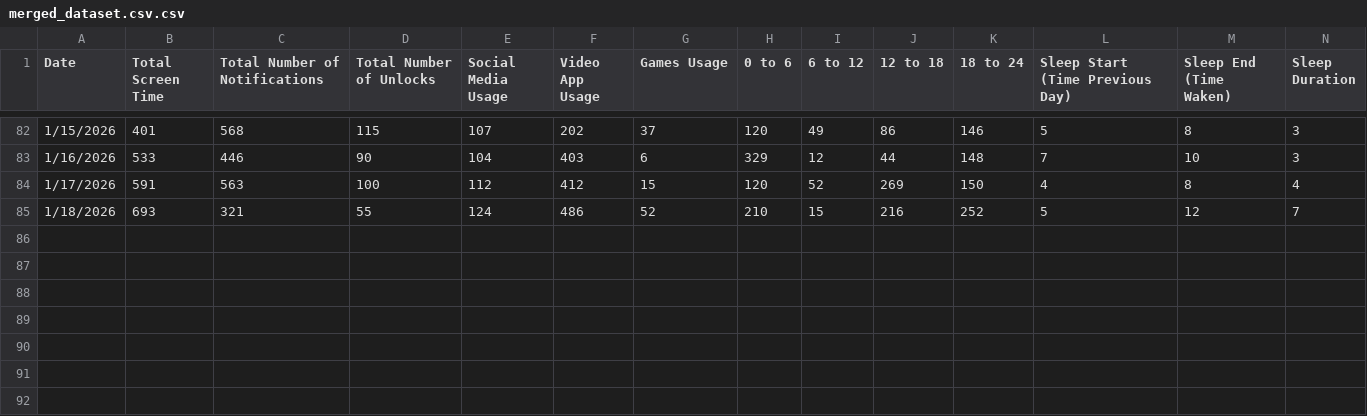
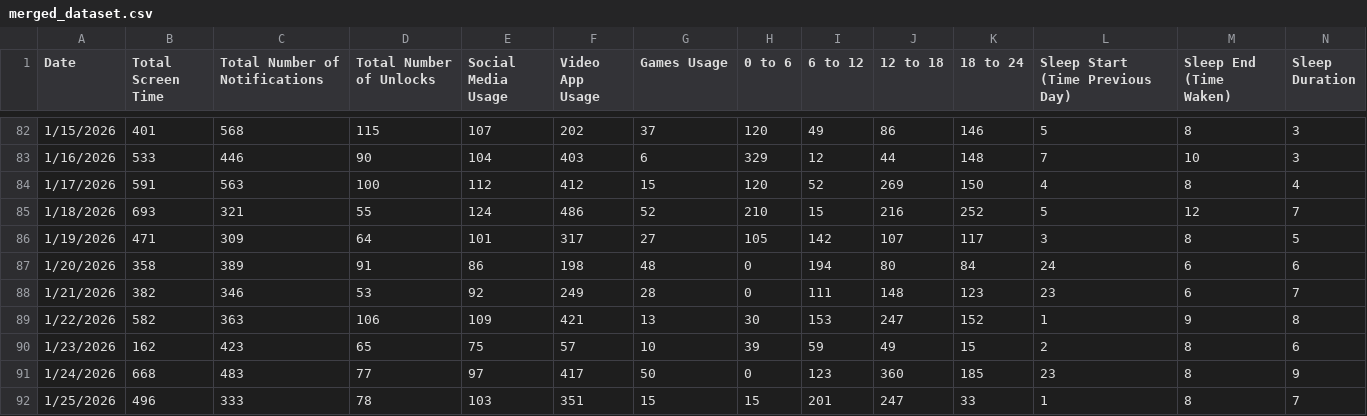
Before and after one commit to machiwao/CCDATSCL_PROJECT, a CSV file: merged_dataset.csv (was merged_dataset.csv.csv), drawn as a sheet; only a part is shown, gaps mark what is left out; rows hold the shown columns only; the diff names each change by its address in the sheet, - before the commit and + after, or states it on an @@ line.

Commit message:
Final Datasets

```diff
--- a/merged_dataset.csv.csv
+++ b/merged_dataset.csv
+row 86: 1/19/2026 | 471 | 309 | 64 | 101 | 317 | 27 | 105 | 142 | 107 | 117 | 3 | 8 | 5
+row 87: 1/20/2026 | 358 | 389 | 91 | 86 | 198 | 48 | 0 | 194 | 80 | 84 | 24 | 6 | 6
+row 88: 1/21/2026 | 382 | 346 | 53 | 92 | 249 | 28 | 0 | 111 | 148 | 123 | 23 | 6 | 7
+row 89: 1/22/2026 | 582 | 363 | 106 | 109 | 421 | 13 | 30 | 153 | 247 | 152 | 1 | 9 | 8
+row 90: 1/23/2026 | 162 | 423 | 65 | 75 | 57 | 10 | 39 | 59 | 49 | 15 | 2 | 8 | 6
+row 91: 1/24/2026 | 668 | 483 | 77 | 97 | 417 | 50 | 0 | 123 | 360 | 185 | 23 | 8 | 9
+row 92: 1/25/2026 | 496 | 333 | 78 | 103 | 351 | 15 | 15 | 201 | 247 | 33 | 1 | 8 | 7
```
Also changed, not shown: 1 other file.
